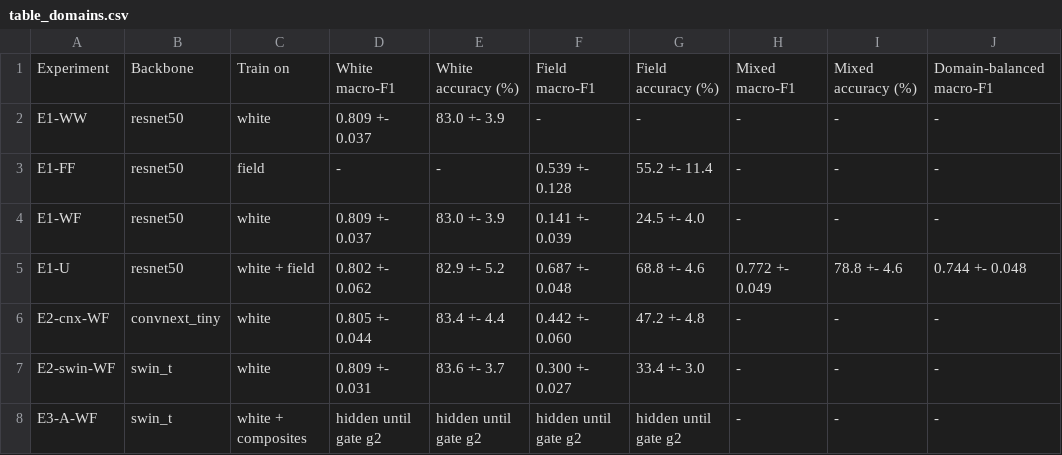
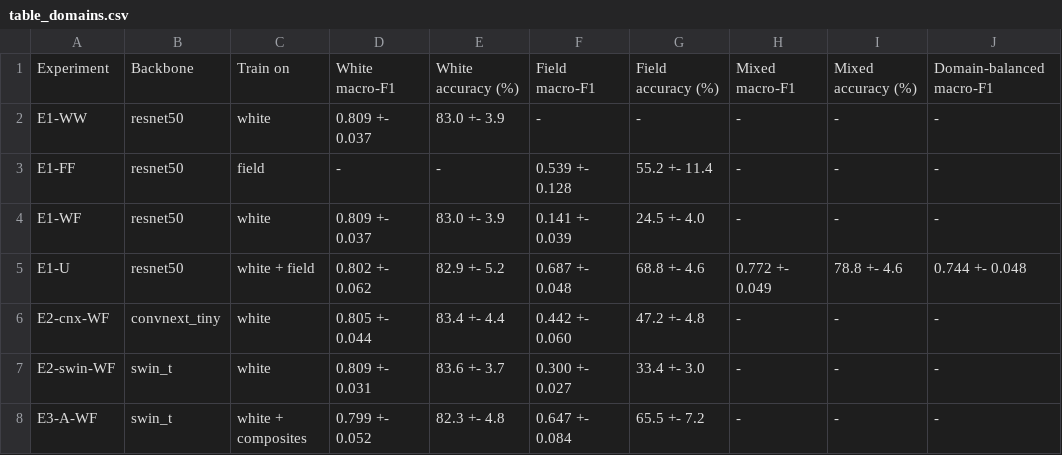
Before and after one commit to nattatatatan/cv-rice-leaf-disease-classification, a CSV file: Dhan-Shomadhan/_work/results/table_domains.csv, drawn as a sheet; only a part is shown; the diff names each change by its address in the sheet, - before the commit and + after, or states it on an @@ line.

```diff
--- a/Dhan-Shomadhan/_work/results/table_domains.csv
+++ b/Dhan-Shomadhan/_work/results/table_domains.csv
-D8: hidden until gate g2
+D8: 0.799 +- 0.052
-E8: hidden until gate g2
+E8: 82.3 +- 4.8
-F8: hidden until gate g2
+F8: 0.647 +- 0.084
-G8: hidden until gate g2
+G8: 65.5 +- 7.2
```
Also changed, not shown: Dhan-Shomadhan/_work/results/table_methods.csv, 9 other files.
